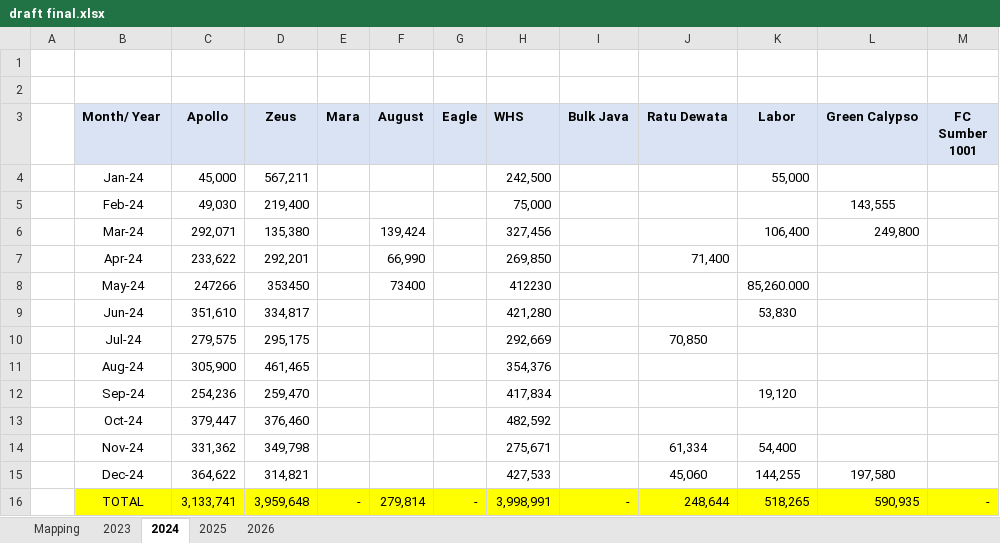
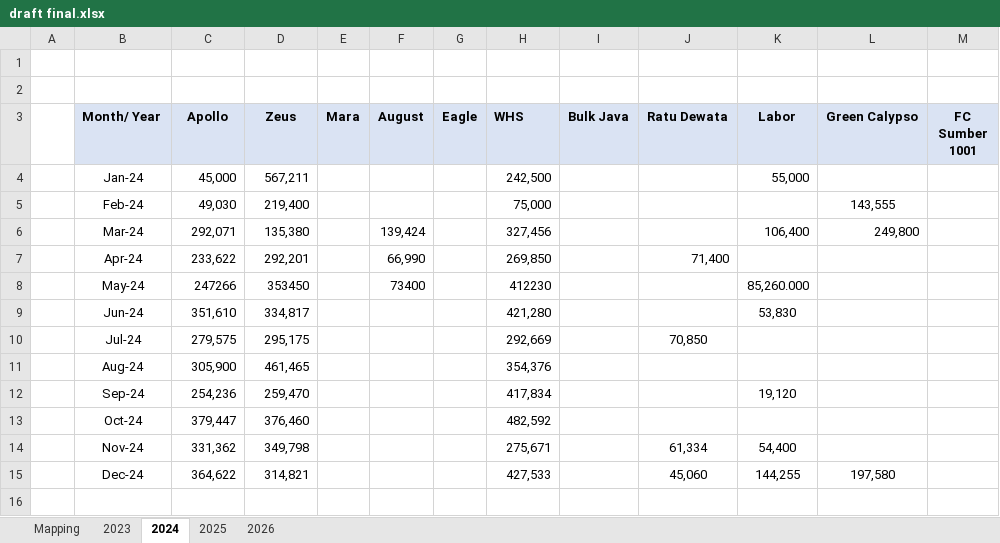
Before and after one commit to resmaynt/Automation_FLFReport, an Excel workbook: Dashboard FLF/Excel FLF/draft/draft final.xlsx, sheet 2024, drawn as a sheet; values as stored, in another font and other column widths than the file's, no borders; the diff names each change by its address in the sheet, - before the commit and + after, or states it on an @@ line.

```diff
--- a/Dashboard FLF/Excel FLF/draft/draft final.xlsx (sheet 2024)
+++ b/Dashboard FLF/Excel FLF/draft/draft final.xlsx (sheet 2024)
-row 16:  | TOTAL | 3,133,741 | 3,959,648 | - | 279,814 | - | 3,998,991 | - | 248,644 | 518,265 | 590,935 | -
```
Also changed, not shown: sheet 2025, sheet 2023, 3 other files.
